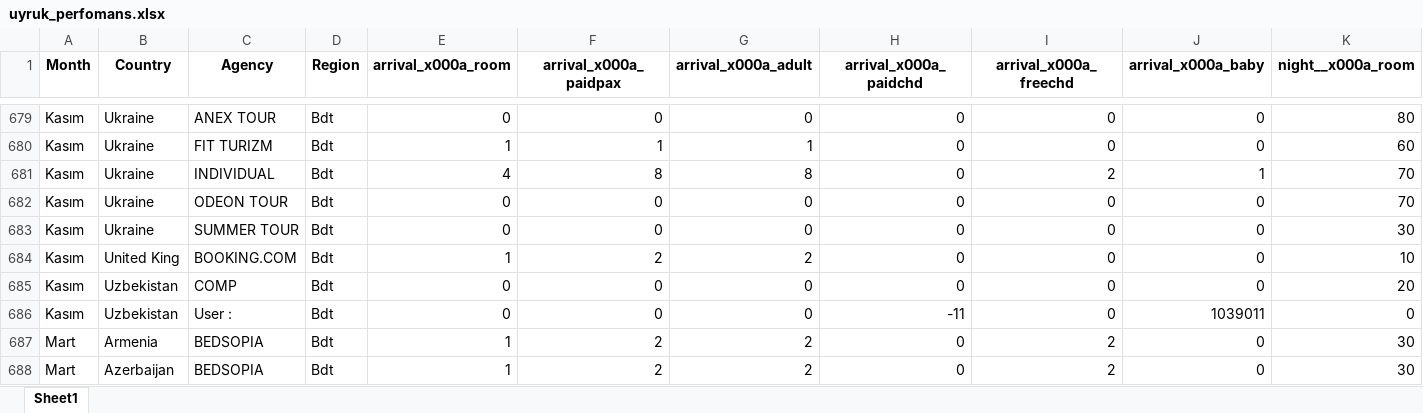
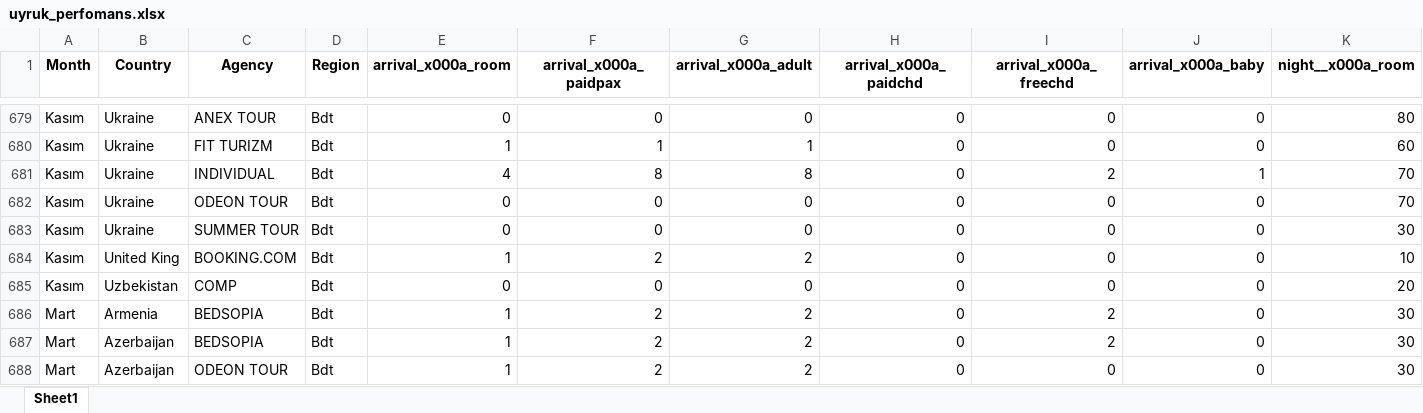
Before and after one commit to erlankg0/AgecyPerfomances, an Excel workbook: src/output-data/uyruk_perfomans.xlsx, sheet Sheet1, drawn as a sheet; only a part is shown, gaps mark what is left out; the shorter side is filled out with more unchanged rows; values as stored, in another font and other column widths than the file's, no borders; rows hold the shown columns only; the diff names each change by its address in the sheet, - before the commit and + after, or states it on an @@ line.

Commit message:
Update uyruk_perfomans.xlsx

```diff
--- a/src/output-data/uyruk_perfomans.xlsx (sheet Sheet1)
+++ b/src/output-data/uyruk_perfomans.xlsx (sheet Sheet1)
-row 686: Kasım | Uzbekistan | User : | Bdt | 0 | 0 | 0 | -11 | 0 | 1039011 | 0
```
